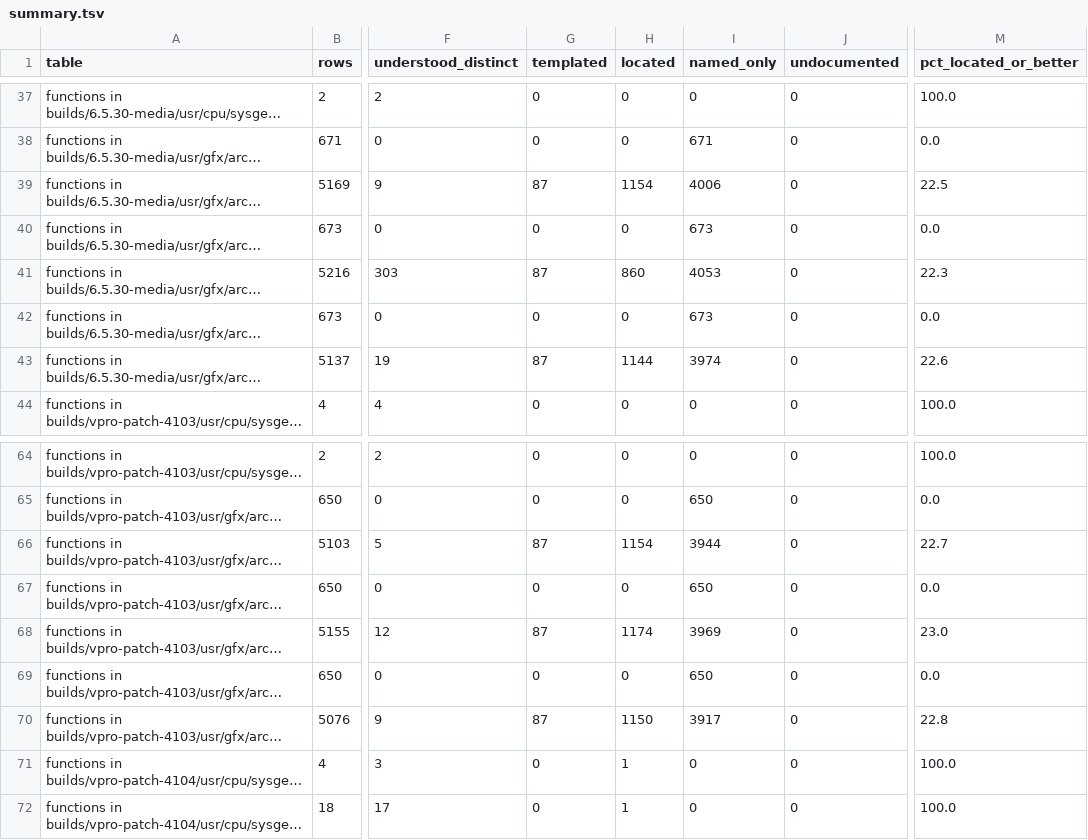
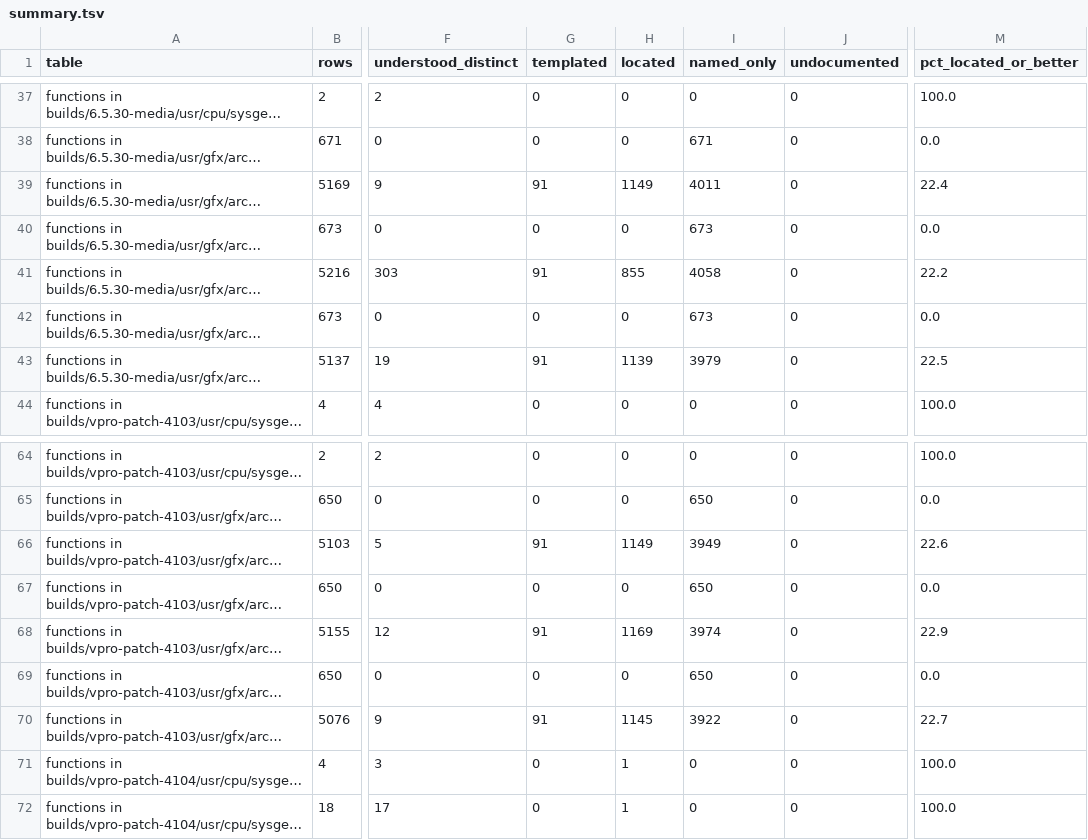
Before and after one commit to jamesbraid/odsy, a TSV file: docs/inventory/summary.tsv, drawn as a sheet; only a part is shown, gaps mark what is left out; long unchanged cells end in …; the diff covers the shown part only; the diff names each change by its address in the sheet, - before the commit and + after, or states it on an @@ line.

```diff
--- a/docs/inventory/summary.tsv
+++ b/docs/inventory/summary.tsv
-G39 (templated): 87
+G39 (templated): 91
-H39 (located): 1154
+H39 (located): 1149
-I39 (named_only): 4006
+I39 (named_only): 4011
-M39 (pct_located_or_better): 22.5
+M39 (pct_located_or_better): 22.4
-G41 (templated): 87
+G41 (templated): 91
-H41 (located): 860
+H41 (located): 855
-I41 (named_only): 4053
+I41 (named_only): 4058
-M41 (pct_located_or_better): 22.3
+M41 (pct_located_or_better): 22.2
-G43 (templated): 87
+G43 (templated): 91
-H43 (located): 1144
+H43 (located): 1139
-I43 (named_only): 3974
+I43 (named_only): 3979
-M43 (pct_located_or_better): 22.6
+M43 (pct_located_or_better): 22.5
-G66 (templated): 87
+G66 (templated): 91
-H66 (located): 1154
+H66 (located): 1149
-I66 (named_only): 3944
+I66 (named_only): 3949
-M66 (pct_located_or_better): 22.7
+M66 (pct_located_or_better): 22.6
-G68 (templated): 87
+G68 (templated): 91
-H68 (located): 1174
+H68 (located): 1169
-I68 (named_only): 3969
+I68 (named_only): 3974
-M68 (pct_located_or_better): 23.0
+M68 (pct_located_or_better): 22.9
-G70 (templated): 87
+G70 (templated): 91
-H70 (located): 1150
+H70 (located): 1145
-I70 (named_only): 3917
+I70 (named_only): 3922
-M70 (pct_located_or_better): 22.8
+M70 (pct_located_or_better): 22.7
```
Also changed, not shown: 43 edited cells elsewhere in this file, 3 other files.
